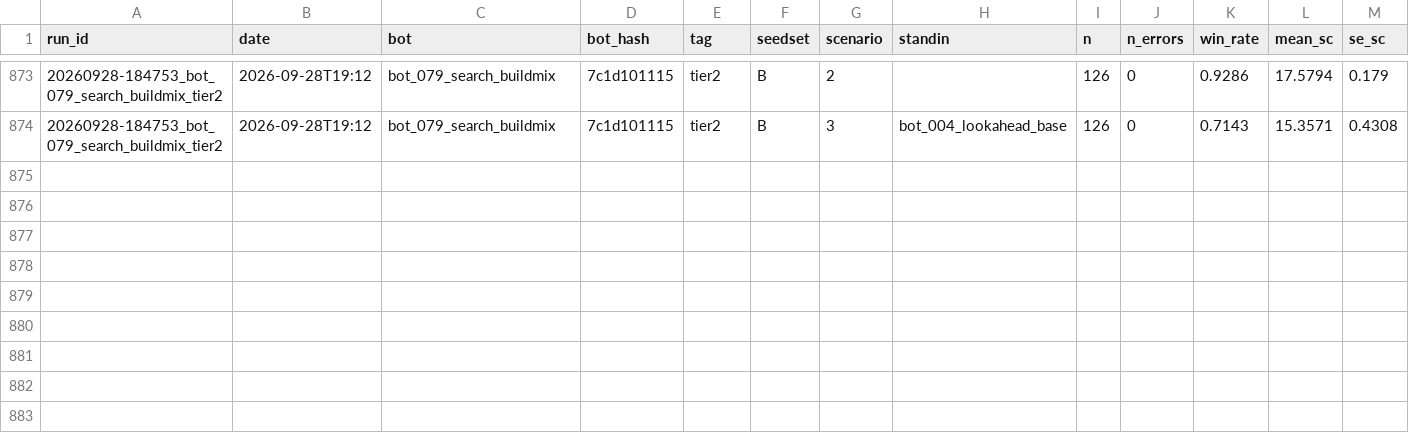
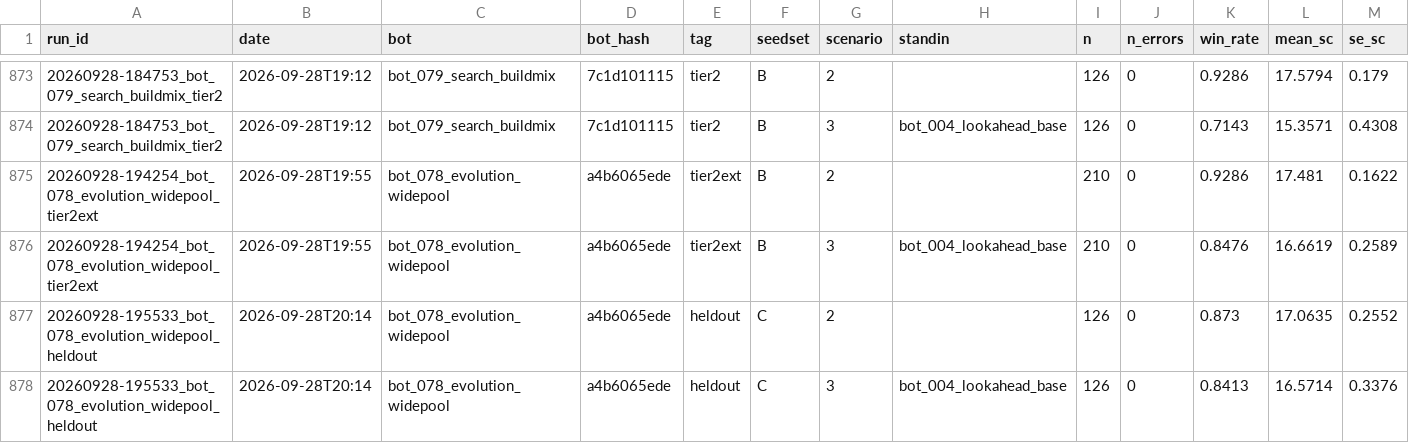
Before and after one commit to EvanCXCheng/3011-Project, a CSV file: results/results.csv, drawn as a sheet; only a part is shown, gaps mark what is left out; rows hold the shown columns only; the diff names each change by its address in the sheet, - before the commit and + after, or states it on an @@ line.

```diff
--- a/results/results.csv
+++ b/results/results.csv
+row 875: 20260928-194254_bot_078_evolution_widepool_tier2ext | 2026-09-28T19:55 | bot_078_evolution_widepool | a4b6065ede | tier2ext | B | 2 |  | 210 | 0 | 0.9286 | 17.481 | 0.1622
+row 876: 20260928-194254_bot_078_evolution_widepool_tier2ext | 2026-09-28T19:55 | bot_078_evolution_widepool | a4b6065ede | tier2ext | B | 3 | bot_004_lookahead_base | 210 | 0 | 0.8476 | 16.6619 | 0.2589
+row 877: 20260928-195533_bot_078_evolution_widepool_heldout | 2026-09-28T20:14 | bot_078_evolution_widepool | a4b6065ede | heldout | C | 2 |  | 126 | 0 | 0.873 | 17.0635 | 0.2552
+row 878: 20260928-195533_bot_078_evolution_widepool_heldout | 2026-09-28T20:14 | bot_078_evolution_widepool | a4b6065ede | heldout | C | 3 | bot_004_lookahead_base | 126 | 0 | 0.8413 | 16.5714 | 0.3376
```
Also changed, not shown: 6 other files.
